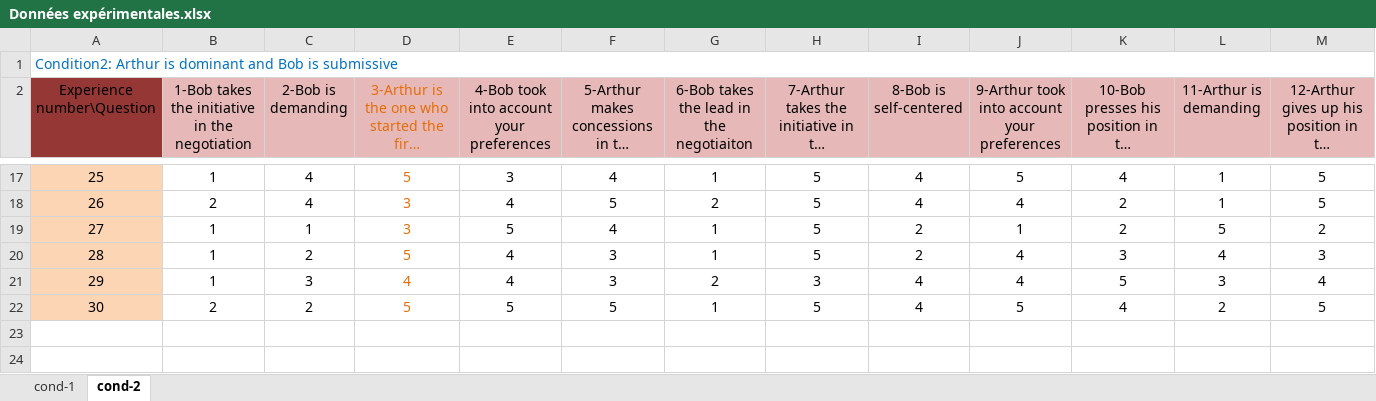
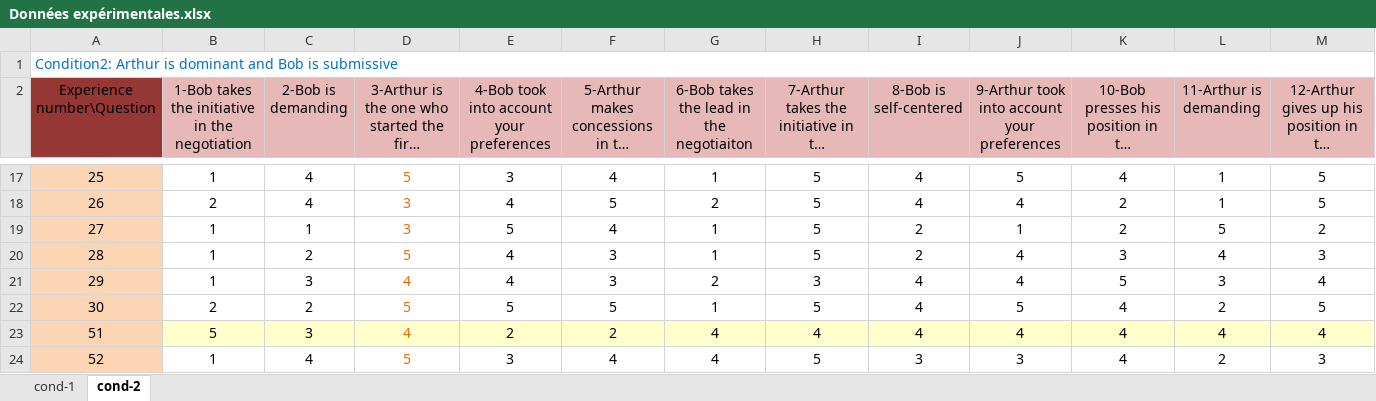
Before and after one commit to Olydia/Discolog, an Excel workbook: cooperativeNegotiation/expés/Données expérimentales.xlsx, sheet cond-2, drawn as a sheet; only a part is shown, gaps mark what is left out; long unchanged cells end in …; values as stored, in another font and other column widths than the file's, no borders; rows hold the shown columns only; the diff names each change by its address in the sheet, - before the commit and + after, or states it on an @@ line.

```diff
--- a/cooperativeNegotiation/expés/Données expérimentales.xlsx (sheet cond-2)
+++ b/cooperativeNegotiation/expés/Données expérimentales.xlsx (sheet cond-2)
-D2 text colour: #E46C0A
+D2 text colour: black
+row 23: 51 | 5 | 3 | 4 | 2 | 2 | 4 | 4 | 4 | 4 | 4 | 4 | 4
+row 24: 52 | 1 | 4 | 5 | 3 | 4 | 4 | 5 | 3 | 3 | 4 | 2 | 3
```
Also changed, not shown: sheet cond-1, 16 other files.
